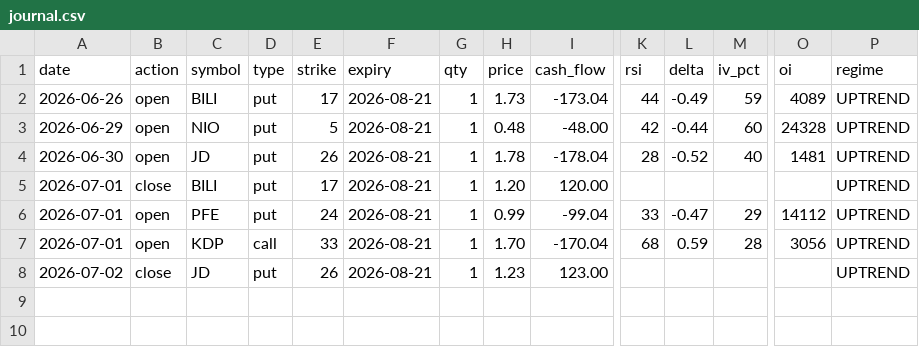
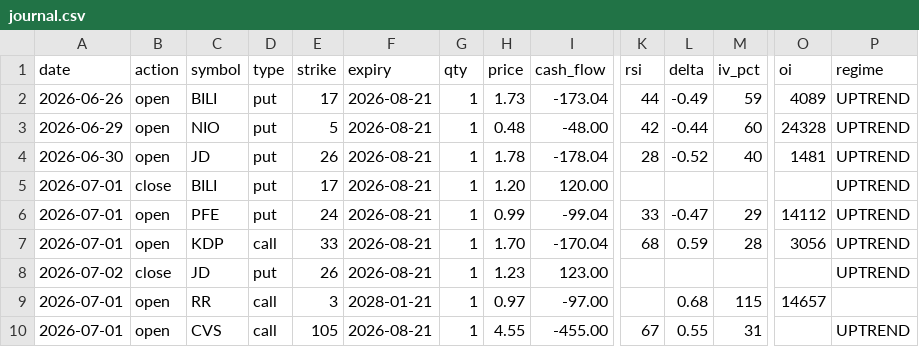
Before and after one commit to jjsaw5/AutoGPT, a CSV file: options-scanner/journal.csv, drawn as a sheet; only a part is shown, gaps mark what is left out; rows hold the shown columns only; the diff names each change by its address in the sheet, - before the commit and + after, or states it on an @@ line.

```diff
--- a/options-scanner/journal.csv
+++ b/options-scanner/journal.csv
+row 9: 2026-07-01 | open | RR | call | 3 | 2028-01-21 | 1 | 0.97 | -97.00 |  | 0.68 | 115 | 14657
+row 10: 2026-07-01 | open | CVS | call | 105 | 2026-08-21 | 1 | 4.55 | -455.00 | 67 | 0.55 | 31 |  | UPTREND
```
Also changed, not shown: 1 other file.
